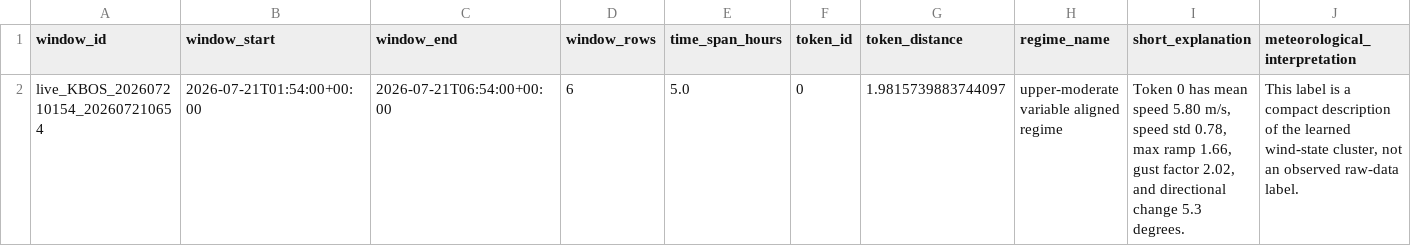
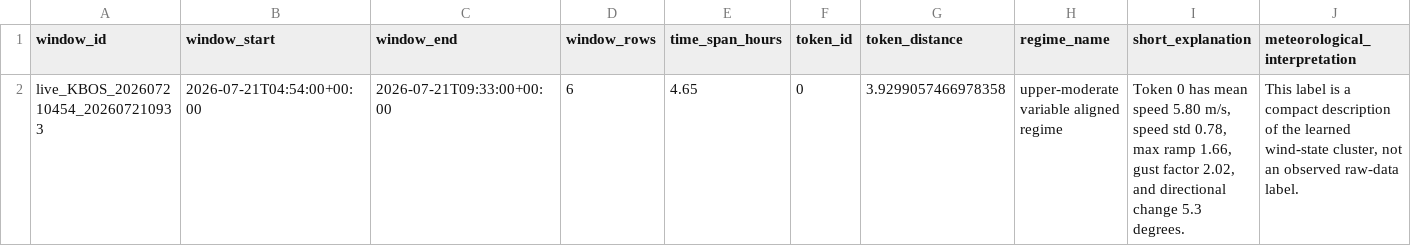
Before and after one commit to nayanananto/wind_live_hitl, a CSV file: data/live/semantic_states/KBOS_live_semantic_state.csv, drawn as a sheet; only a part is shown; removed rows and columns are numbered as before the commit, all else as after; rows hold the shown columns only; the diff names each change by its address in the sheet, - before the commit and + after, or states it on an @@ line.

```diff
--- a/data/live/semantic_states/KBOS_live_semantic_state.csv
+++ b/data/live/semantic_states/KBOS_live_semantic_state.csv
-row 2: live_KBOS_202607210154_202607210654 | 2026-07-21T01:54:00+00:00 | 2026-07-21T06:54:00+00:00 | 6 | 5.0 | 0 | 1.9815739883744097 | upper-moderate variable aligned regime | Token 0 has mean speed 5.80 m/s, speed std 0.78, max ramp 1.66, gust factor 2.02, and directional change 5.3 degrees. | This label is a compact description of the learned wind-state cluster, not an observed raw-data label.
+row 2: live_KBOS_202607210454_202607210933 | 2026-07-21T04:54:00+00:00 | 2026-07-21T09:33:00+00:00 | 6 | 4.65 | 0 | 3.9299057466978358 | upper-moderate variable aligned regime | Token 0 has mean speed 5.80 m/s, speed std 0.78, max ramp 1.66, gust factor 2.02, and directional change 5.3 degrees. | This label is a compact description of the learned wind-state cluster, not an observed raw-data label.
```
Also changed, not shown: data/live/aviationweather_metar/KBOS/metar_live.csv, 3 other files.
